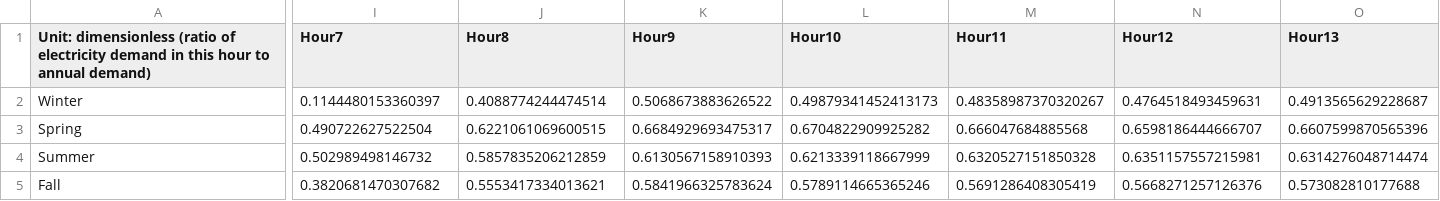
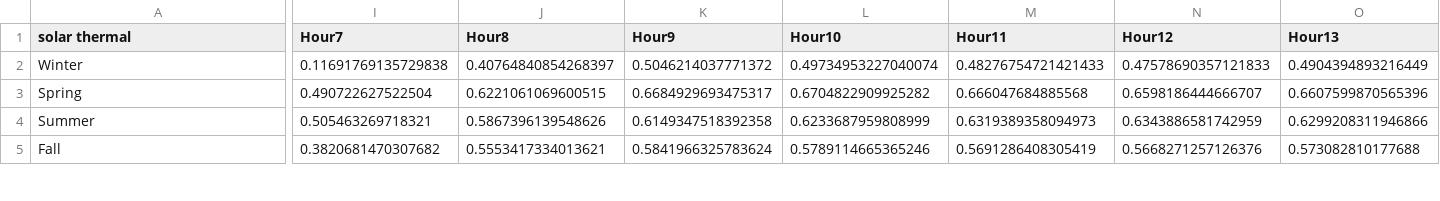
Before and after one commit to EnergyInnovation/eps-arizona, a CSV file: InputData/elec/SYSHECF/SYSHECF-solar-thermal.csv, drawn as a sheet; only a part is shown, gaps mark what is left out; the diff covers the shown part only; the diff names each change by its address in the sheet, - before the commit and + after, or states it on an @@ line.

Commit message:
updated mdl, syshecf, add bdesc, cdrdfrcp

```diff
--- a/InputData/elec/SYSHECF/SYSHECF-solar-thermal.csv
+++ b/InputData/elec/SYSHECF/SYSHECF-solar-thermal.csv
-A1: Unit: dimensionless (ratio of electricity demand in this hour to annual demand)
+A1: solar thermal
-I2 (Hour7): 0.1144480153360397
+I2 (Hour7): 0.11691769135729838
-J2 (Hour8): 0.4088774244474514
+J2 (Hour8): 0.40764840854268397
-K2 (Hour9): 0.5068673883626522
+K2 (Hour9): 0.5046214037771372
-L2 (Hour10): 0.49879341452413173
+L2 (Hour10): 0.49734953227040074
-M2 (Hour11): 0.48358987370320267
+M2 (Hour11): 0.48276754721421433
-N2 (Hour12): 0.4764518493459631
+N2 (Hour12): 0.47578690357121833
-O2 (Hour13): 0.4913565629228687
+O2 (Hour13): 0.4904394893216449
-I4 (Hour7): 0.502989498146732
+I4 (Hour7): 0.505463269718321
-J4 (Hour8): 0.5857835206212859
+J4 (Hour8): 0.5867396139548626
-K4 (Hour9): 0.6130567158910393
+K4 (Hour9): 0.6149347518392358
-L4 (Hour10): 0.6213339118667999
+L4 (Hour10): 0.6233687959808999
-M4 (Hour11): 0.6320527151850328
+M4 (Hour11): 0.6319389358094973
-N4 (Hour12): 0.6351157557215981
+N4 (Hour12): 0.6343886581742959
-O4 (Hour13): 0.6314276048714474
+O4 (Hour13): 0.6299208311946866
```
Also changed, not shown: 34 edited cells elsewhere in this file, InputData/elec/SYSHECF/SYSHECF-SMR.csv, InputData/elec/SYSHECF/SYSHECF-biomass.csv, 16 other files.
